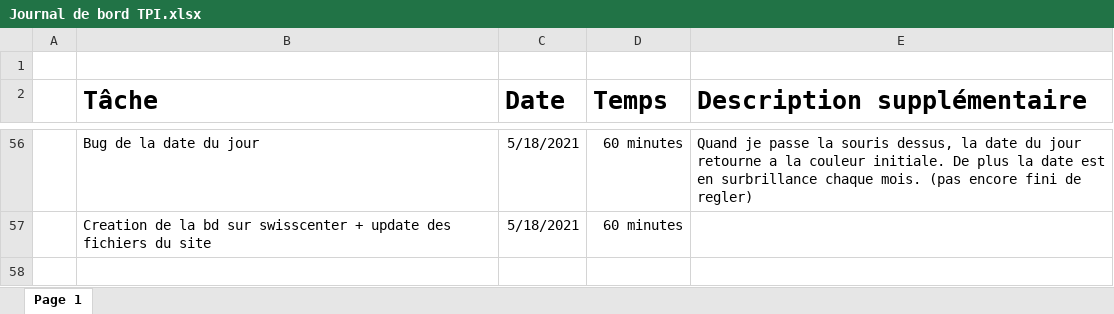
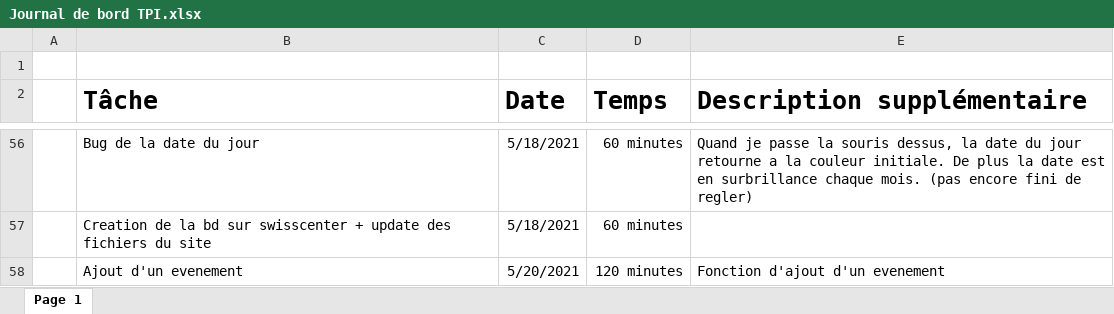
Before and after one commit to keanutrosset/CalendarEnMieux, an Excel workbook: Documentation/Journal de bord TPI.xlsx, sheet Page 1, drawn as a sheet; only a part is shown, gaps mark what is left out; values as stored, in another font and other column widths than the file's, no borders; table styles not drawn; the diff names each change by its address in the sheet, - before the commit and + after, or states it on an @@ line.

Commit message:
Mise en page de l'ajout d'un event + Surbrillance du jour sur le calendar

```diff
--- a/Documentation/Journal de bord TPI.xlsx (sheet Page 1)
+++ b/Documentation/Journal de bord TPI.xlsx (sheet Page 1)
+row 58:  | Ajout d'un evenement | 5/20/2021 | 120 minutes | Fonction d'ajout d'un evenement
```
Also changed, not shown: 5 other files.
